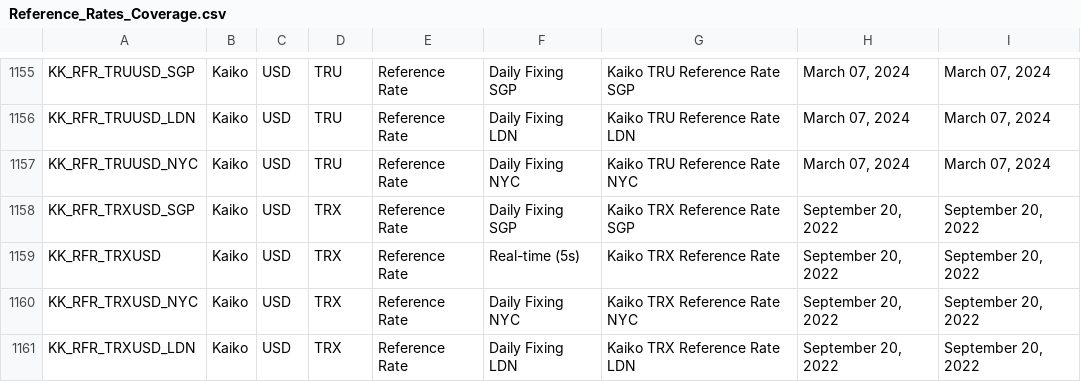
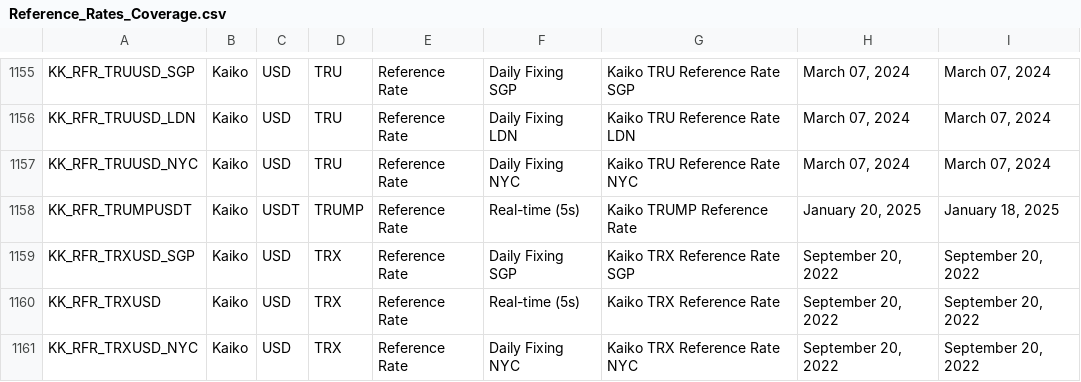
Before and after one commit to rdavill/kaiko_indices_coverage_single, a CSV file: Reference_Rates_Coverage.csv, drawn as a sheet; only a part is shown, gaps mark what is left out; the shorter side is filled out with more unchanged rows; the diff names each change by its address in the sheet, - before the commit and + after, or states it on an @@ line.

```diff
--- a/Reference_Rates_Coverage.csv
+++ b/Reference_Rates_Coverage.csv
+row 1158: KK_RFR_TRUMPUSDT | Kaiko | USDT | TRUMP | Reference Rate | Real-time (5s) | Kaiko TRUMP Reference Rate | January 20, 2025 | January 18, 2025
```
